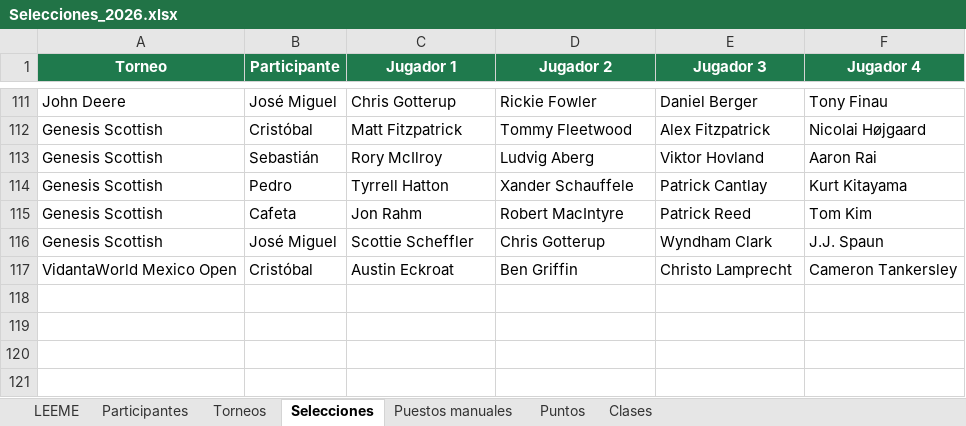
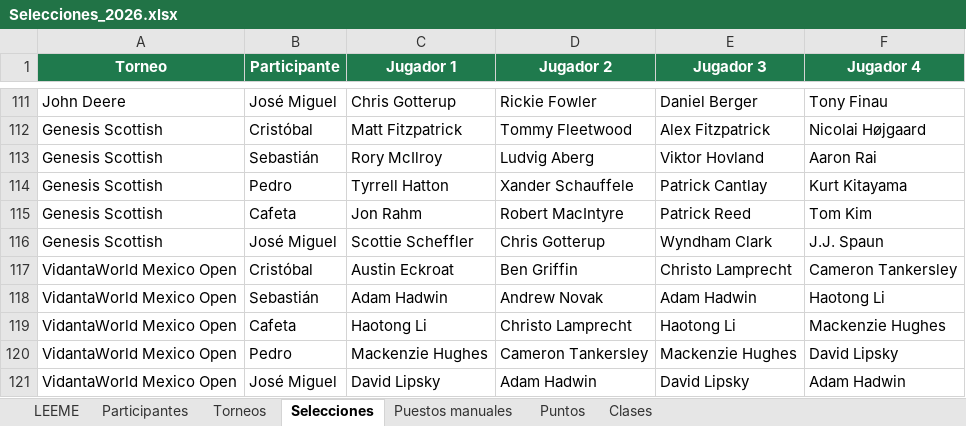
Before and after one commit to infoguzman-svg/Distinguidos_PGATour, an Excel workbook: Selecciones_2026.xlsx, sheet Selecciones, drawn as a sheet; only a part is shown, gaps mark what is left out; values as stored, in another font and other column widths than the file's, no borders; the diff names each change by its address in the sheet, - before the commit and + after, or states it on an @@ line.

Commit message:
Actualizar selecciones

```diff
--- a/Selecciones_2026.xlsx (sheet Selecciones)
+++ b/Selecciones_2026.xlsx (sheet Selecciones)
+row 118: VidantaWorld Mexico Open | Sebastián | Adam Hadwin | Andrew Novak | Adam Hadwin | Haotong Li
+row 119: VidantaWorld Mexico Open | Cafeta | Haotong Li | Christo Lamprecht | Haotong Li | Mackenzie Hughes
+row 120: VidantaWorld Mexico Open | Pedro | Mackenzie Hughes | Cameron Tankersley | Mackenzie Hughes | David Lipsky
+row 121: VidantaWorld Mexico Open | José Miguel | David Lipsky | Adam Hadwin | David Lipsky | Adam Hadwin
```
